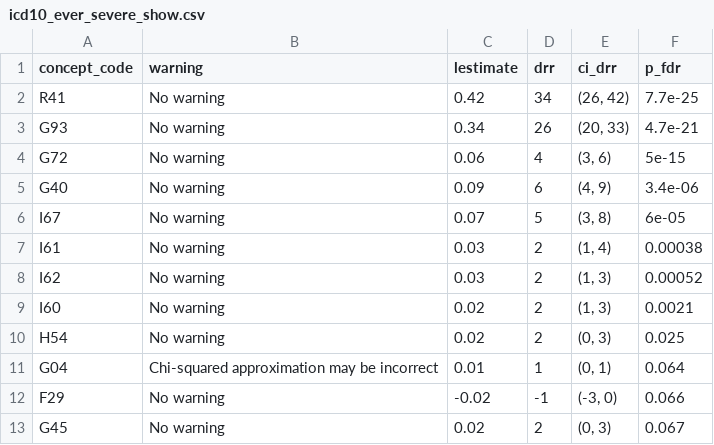
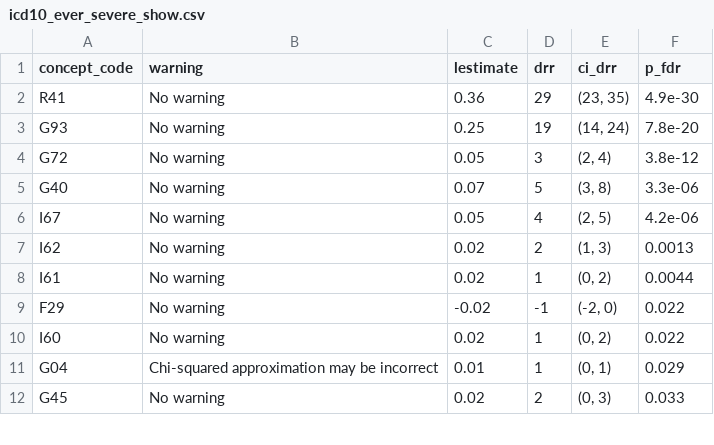
Before and after one commit to trangdata/neuro-penn, a CSV file: results/icd10_ever_severe_show.csv, drawn as a sheet; only a part is shown; the diff covers the shown part only.

```diff
--- a/results/icd10_ever_severe_show.csv
+++ b/results/icd10_ever_severe_show.csv
@@ -1,13 +1,12 @@
 concept_code,warning,lestimate,drr,ci_drr,p_fdr
-R41,No warning,0.42,34,"(26, 42)",7.7e-25
-G93,No warning,0.34,26,"(20, 33)",4.7e-21
-G72,No warning,0.06,4,"(3, 6)",5e-15
-G40,No warning,0.09,6,"(4, 9)",3.4e-06
-I67,No warning,0.07,5,"(3, 8)",6e-05
-I61,No warning,0.03,2,"(1, 4)",0.00038
-I62,No warning,0.03,2,"(1, 3)",0.00052
-I60,No warning,0.02,2,"(1, 3)",0.0021
-H54,No warning,0.02,2,"(0, 3)",0.025
-G04,Chi-squared approximation may be incorrect,0.01,1,"(0, 1)",0.064
-F29,No warning,-0.02,-1,"(-3, 0)",0.066
-G45,No warning,0.02,2,"(0, 3)",0.067
+R41,No warning,0.36,29,"(23, 35)",4.9e-30
+G93,No warning,0.25,19,"(14, 24)",7.8e-20
+G72,No warning,0.05,3,"(2, 4)",3.8e-12
+G40,No warning,0.07,5,"(3, 8)",3.3e-06
+I67,No warning,0.05,4,"(2, 5)",4.2e-06
+I62,No warning,0.02,2,"(1, 3)",0.0013
+I61,No warning,0.02,1,"(0, 2)",0.0044
+F29,No warning,-0.02,-1,"(-2, 0)",0.022
+I60,No warning,0.02,1,"(0, 2)",0.022
+G04,Chi-squared approximation may be incorrect,0.01,1,"(0, 1)",0.029
+G45,No warning,0.02,2,"(0, 3)",0.033
```
Also changed, not shown: 4 added rows, 3 removed rows and 10 edited cells elsewhere in this file, results/icd10_death_raw.csv, results/icd10_death_show.csv, 8 other files.
